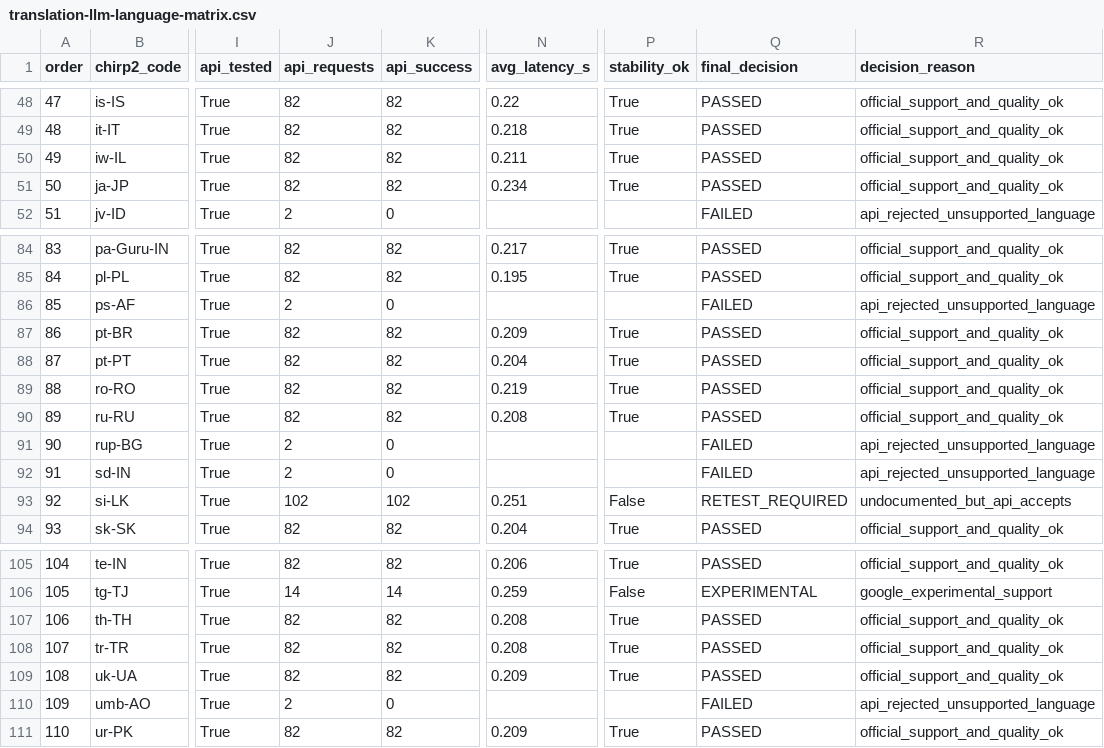
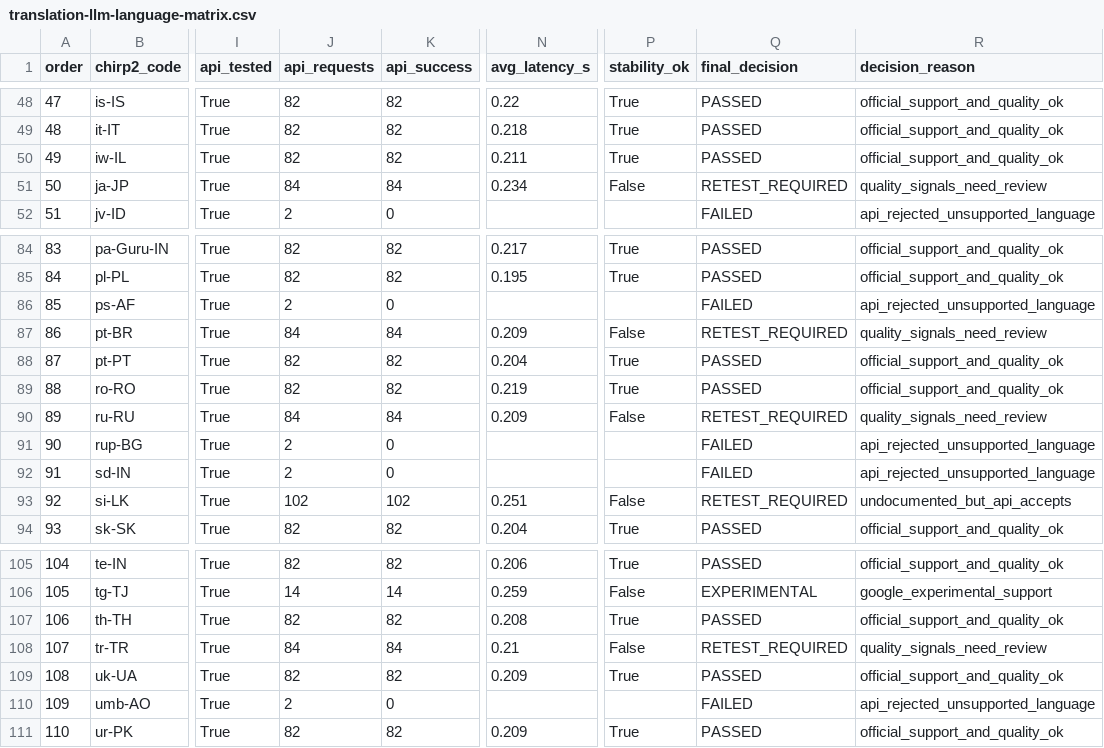
Before and after one commit to royaltaxi963-gif/avnivo-sensor-test, a CSV file: translation-llm-audit/results/translation-llm-language-matrix.csv, drawn as a sheet; only a part is shown, gaps mark what is left out; the diff covers the shown part only; the diff names each change by its address in the sheet, - before the commit and + after, or states it on an @@ line.

```diff
--- a/translation-llm-audit/results/translation-llm-language-matrix.csv
+++ b/translation-llm-audit/results/translation-llm-language-matrix.csv
-J51 (api_requests): 82
+J51 (api_requests): 84
-K51 (api_success): 82
+K51 (api_success): 84
-P51 (stability_ok): True
+P51 (stability_ok): False
-Q51 (final_decision): PASSED
+Q51 (final_decision): RETEST_REQUIRED
-R51 (decision_reason): official_support_and_quality_ok
+R51 (decision_reason): quality_signals_need_review
-J87 (api_requests): 82
+J87 (api_requests): 84
-K87 (api_success): 82
+K87 (api_success): 84
-P87 (stability_ok): True
+P87 (stability_ok): False
-Q87 (final_decision): PASSED
+Q87 (final_decision): RETEST_REQUIRED
-R87 (decision_reason): official_support_and_quality_ok
+R87 (decision_reason): quality_signals_need_review
-J90 (api_requests): 82
+J90 (api_requests): 84
-K90 (api_success): 82
+K90 (api_success): 84
-N90 (avg_latency_s): 0.208
+N90 (avg_latency_s): 0.209
-P90 (stability_ok): True
+P90 (stability_ok): False
-Q90 (final_decision): PASSED
+Q90 (final_decision): RETEST_REQUIRED
-R90 (decision_reason): official_support_and_quality_ok
+R90 (decision_reason): quality_signals_need_review
-J108 (api_requests): 82
+J108 (api_requests): 84
-K108 (api_success): 82
+K108 (api_success): 84
-N108 (avg_latency_s): 0.208
+N108 (avg_latency_s): 0.21
-P108 (stability_ok): True
+P108 (stability_ok): False
-Q108 (final_decision): PASSED
+Q108 (final_decision): RETEST_REQUIRED
-R108 (decision_reason): official_support_and_quality_ok
+R108 (decision_reason): quality_signals_need_review
```
Also changed, not shown: 35 edited cells elsewhere in this file, 8 other files.
